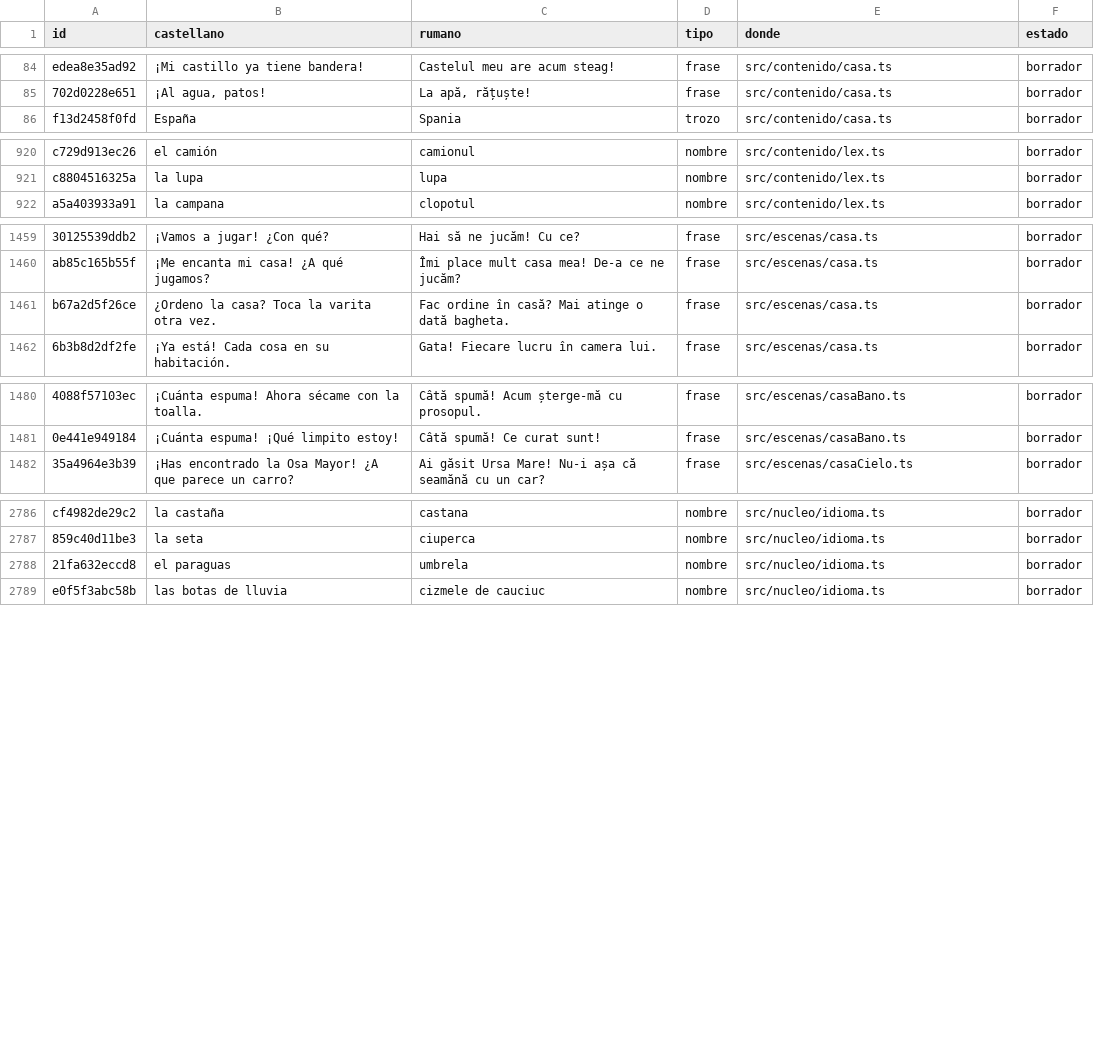
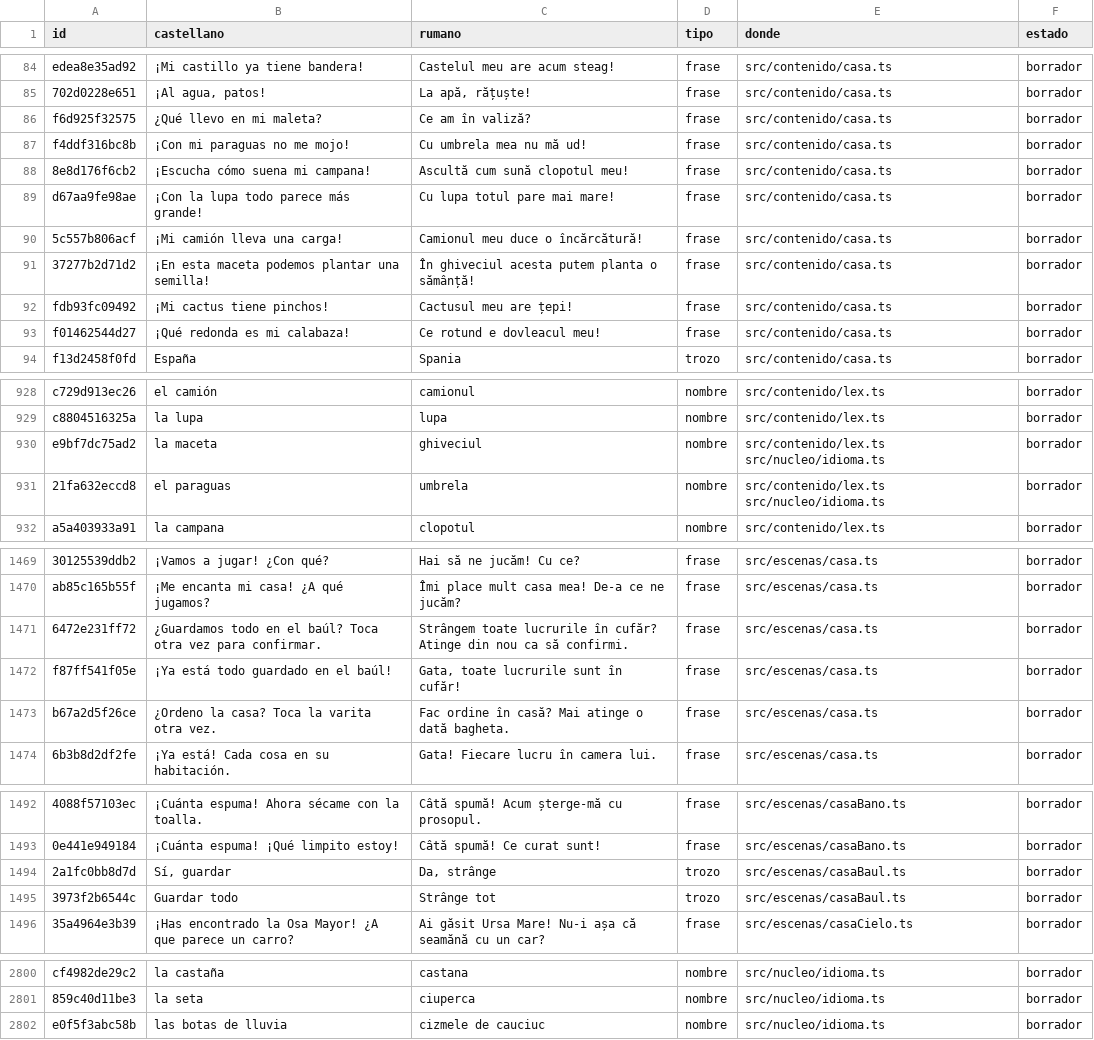
Before and after one commit to fercala/curiolandia-new, a CSV file: dialogos/ro.csv, drawn as a sheet; only a part is shown, gaps mark what is left out; removed rows and columns are numbered as before the commit, all else as after; the diff covers the shown part only; the diff names each change by its address in the sheet, - before the commit and + after, or states it on an @@ line.

Commit message:
v0.2.168: amplía la tienda de Tito y permite guardar toda la casa

```diff
--- a/dialogos/ro.csv
+++ b/dialogos/ro.csv
+row 86: f6d925f32575 | ¿Qué llevo en mi maleta? | Ce am în valiză? | frase | src/contenido/casa.ts | borrador
+row 87: f4ddf316bc8b | ¡Con mi paraguas no me mojo! | Cu umbrela mea nu mă ud! | frase | src/contenido/casa.ts | borrador
+row 88: 8e8d176f6cb2 | ¡Escucha cómo suena mi campana! | Ascultă cum sună clopotul meu! | frase | src/contenido/casa.ts | borrador
+row 89: d67aa9fe98ae | ¡Con la lupa todo parece más grande! | Cu lupa totul pare mai mare! | frase | src/contenido/casa.ts | borrador
+row 90: 5c557b806acf | ¡Mi camión lleva una carga! | Camionul meu duce o încărcătură! | frase | src/contenido/casa.ts | borrador
+row 91: 37277b2d71d2 | ¡En esta maceta podemos plantar una semilla! | În ghiveciul acesta putem planta o sămânță! | frase | src/contenido/casa.ts | borrador
+row 92: fdb93fc09492 | ¡Mi cactus tiene pinchos! | Cactusul meu are țepi! | frase | src/contenido/casa.ts | borrador
+row 93: f01462544d27 | ¡Qué redonda es mi calabaza! | Ce rotund e dovleacul meu! | frase | src/contenido/casa.ts | borrador
+row 930: e9bf7dc75ad2 | la maceta | ghiveciul | nombre | src/contenido/lex.ts src/nucleo/idioma.ts | borrador
+row 931: 21fa632eccd8 | el paraguas | umbrela | nombre | src/contenido/lex.ts src/nucleo/idioma.ts | borrador
+row 1471: 6472e231ff72 | ¿Guardamos todo en el baúl? Toca otra vez para confirmar. | Strângem toate lucrurile în cufăr? Atinge din nou ca să confirmi. | frase | src/escenas/casa.ts | borrador
+row 1472: f87ff541f05e | ¡Ya está todo guardado en el baúl! | Gata, toate lucrurile sunt în cufăr! | frase | src/escenas/casa.ts | borrador
+row 1494: 2a1fc0bb8d7d | Sí, guardar | Da, strânge | trozo | src/escenas/casaBaul.ts | borrador
+row 1495: 3973f2b6544c | Guardar todo | Strânge tot | trozo | src/escenas/casaBaul.ts | borrador
-row 2788: 21fa632eccd8 | el paraguas | umbrela | nombre | src/nucleo/idioma.ts | borrador
```
Also changed, not shown: 1 removed row and 3 edited cells elsewhere in this file, dialogos/todos.csv, 23 other files.
